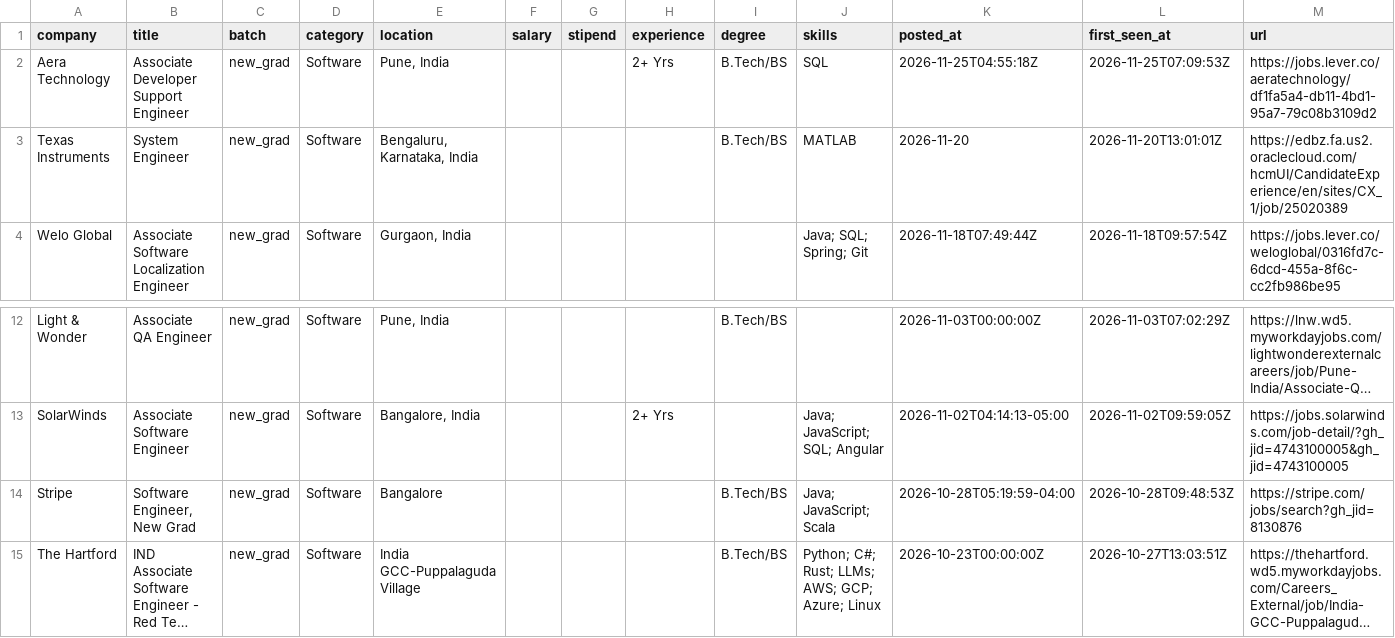
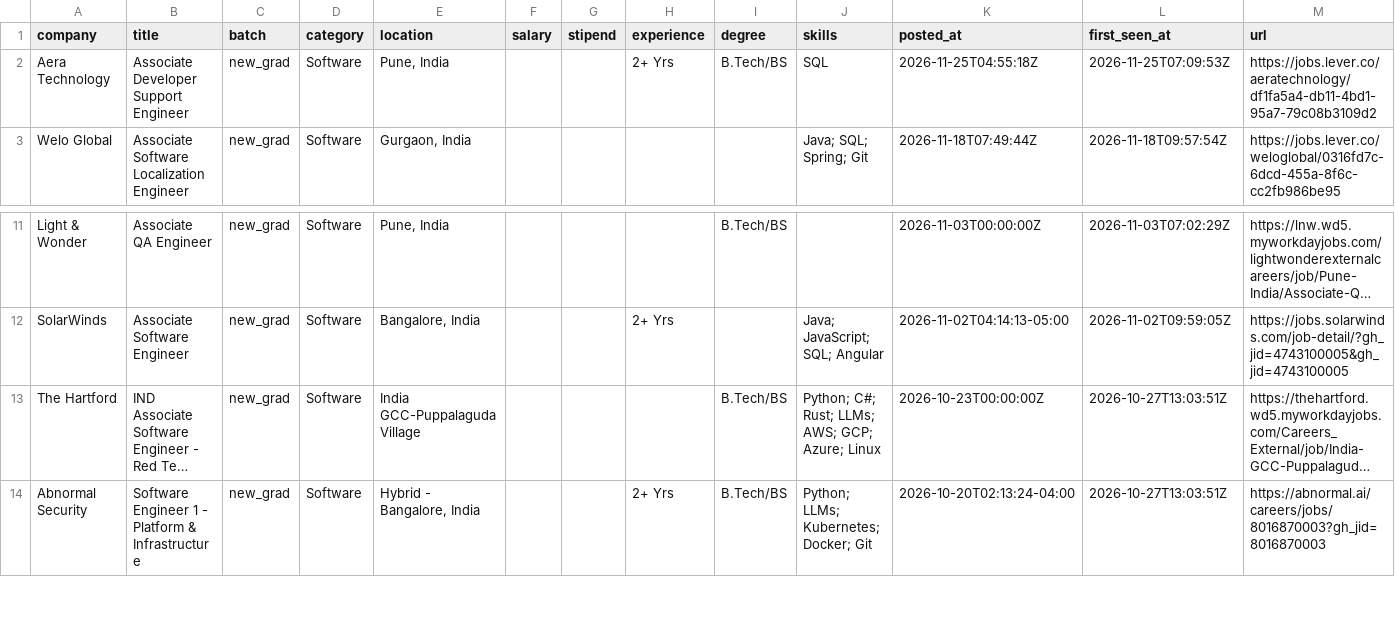
Before and after one commit to Rohan-droid7/jobs-fresher-india, a CSV file: data/jobs.csv, drawn as a sheet; only a part is shown, gaps mark what is left out; the shorter side is filled out with more unchanged rows; long unchanged cells end in …; the diff names each change by its address in the sheet, - before the commit and + after, or states it on an @@ line.

```diff
--- a/data/jobs.csv
+++ b/data/jobs.csv
-row 3: Texas Instruments | System Engineer | new_grad | Software | Bengaluru, Karnataka, India |  |  |  | B.Tech/BS | MATLAB | 2026-11-20 | 2026-11-20T13:01:01Z | https://edbz.fa.us2.oraclecloud.com/hcmUI/CandidateExperience/en/sites/CX_1/job/25020389
-row 14: Stripe | Software Engineer, New Grad | new_grad | Software | Bangalore |  |  |  | B.Tech/BS | Java; JavaScript; Scala | 2026-10-28T05:19:59-04:00 | 2026-10-28T09:48:53Z | https://stripe.com/jobs/search?gh_jid=8130876
```
Also changed, not shown: 12 other files.
